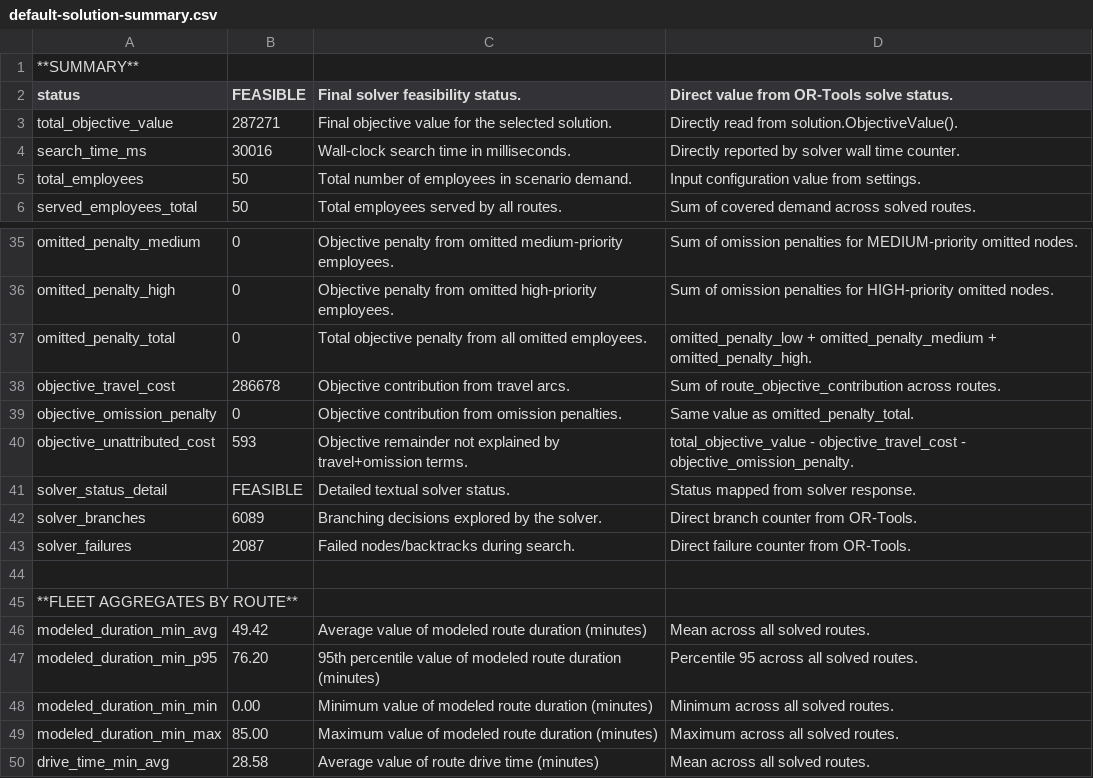
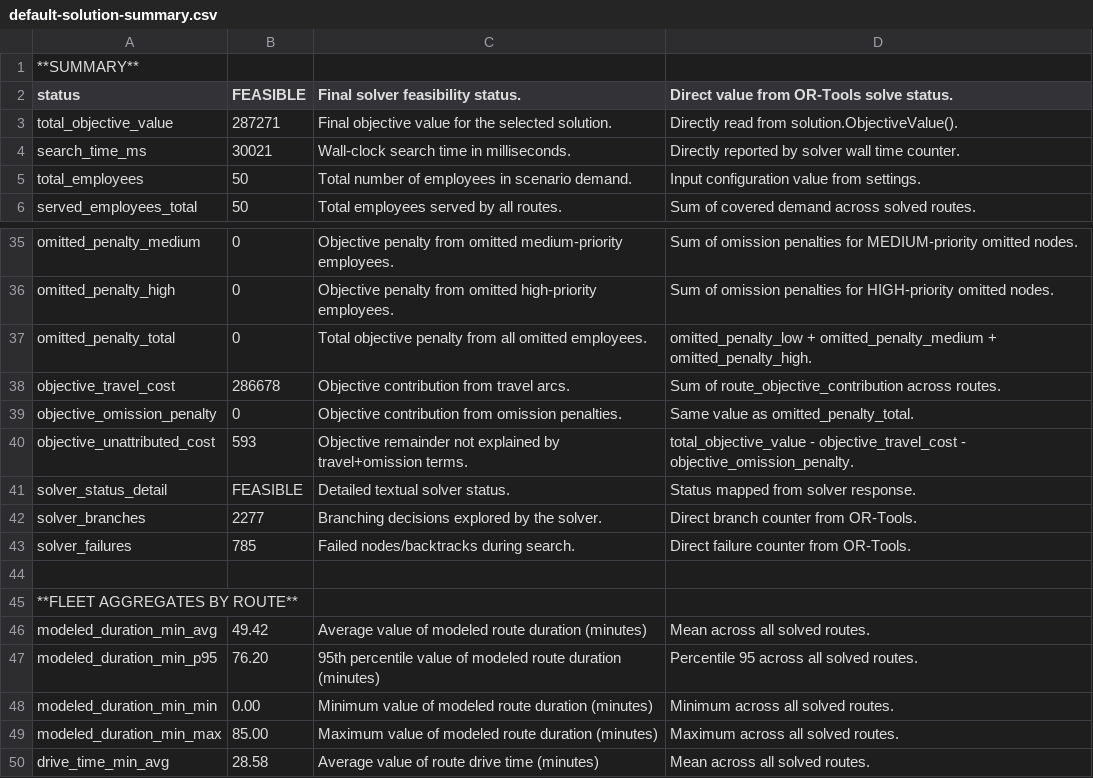
Before and after one commit to bitai-cs/Bitai.VRP.EmployeeMovDemo, a CSV file: scr/output_default/default-solution-summary.csv, drawn as a sheet; only a part is shown, gaps mark what is left out.

```diff
--- a/scr/output_default/default-solution-summary.csv
+++ b/scr/output_default/default-solution-summary.csv
@@ -3,3 +3,3 @@ status,FEASIBLE,Final solver feasibility status.,Direct value from OR-Tools solv
 total_objective_value,287271,Final objective value for the selected solution.,Directly read from solution.ObjectiveValue().
-search_time_ms,30016,Wall-clock search time in milliseconds.,Directly reported by solver wall time counter.
+search_time_ms,30021,Wall-clock search time in milliseconds.,Directly reported by solver wall time counter.
 total_employees,50,Total number of employees in scenario demand.,Input configuration value from settings.
@@ -41,4 +41,4 @@ objective_unattributed_cost,593,Objective remainder not explained by travel+omis
 solver_status_detail,FEASIBLE,Detailed textual solver status.,Status mapped from solver response.
-solver_branches,6089,Branching decisions explored by the solver.,Direct branch counter from OR-Tools.
-solver_failures,2087,Failed nodes/backtracks during search.,Direct failure counter from OR-Tools.
+solver_branches,2277,Branching decisions explored by the solver.,Direct branch counter from OR-Tools.
+solver_failures,785,Failed nodes/backtracks during search.,Direct failure counter from OR-Tools.
 
```
Also changed, not shown: scr/output_base_to_home/base_to_home-operational-kpis.csv, scr/output_base_to_home/base_to_home-route-details.csv, 42 other files.
